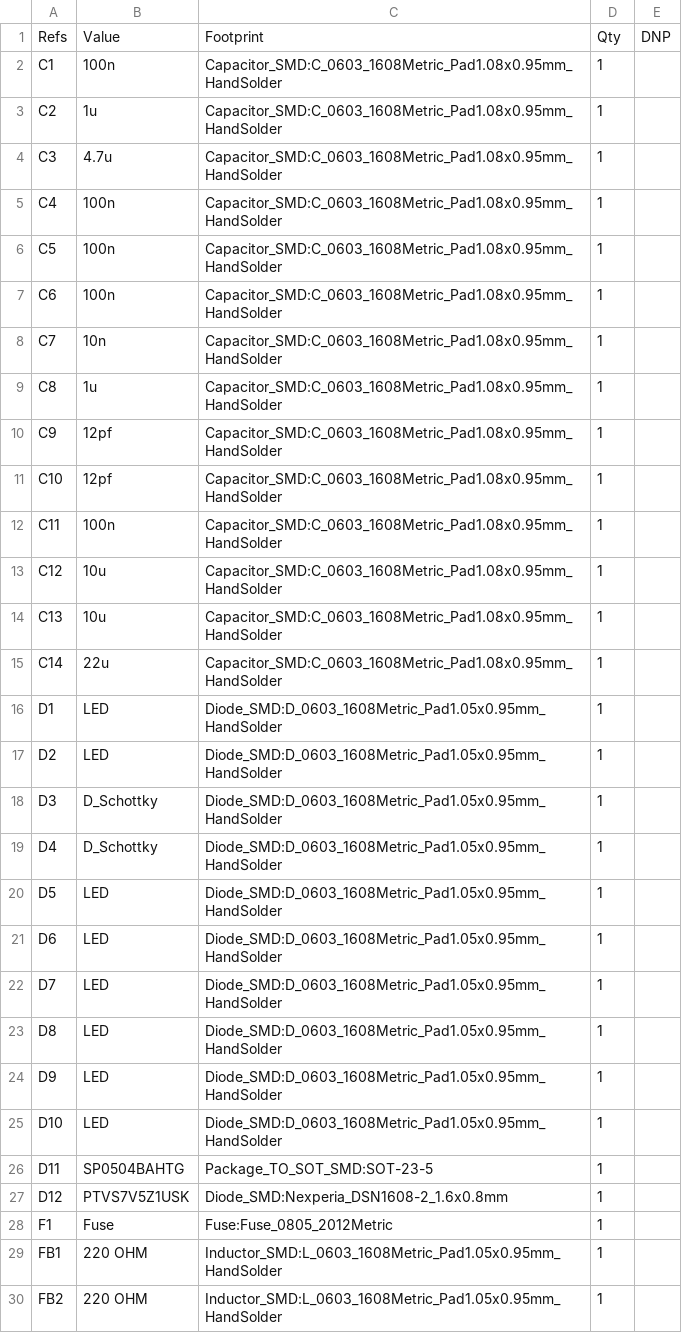
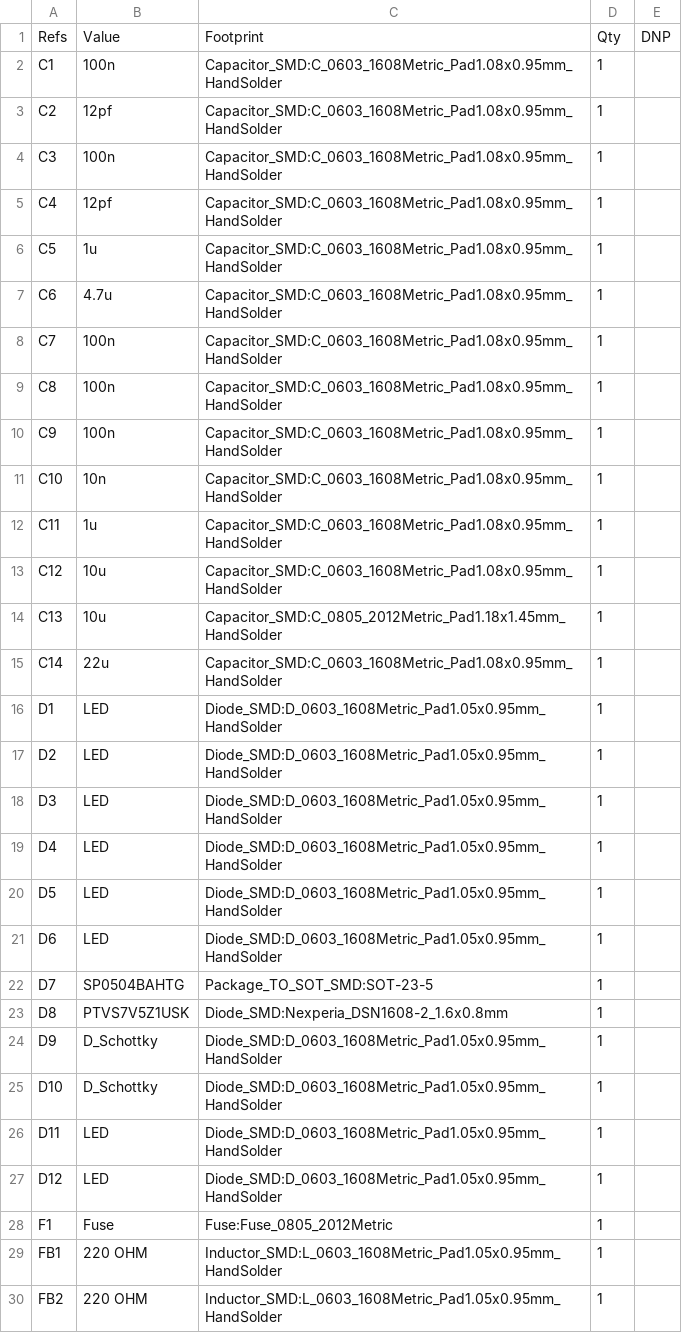
Before and after one commit to CanSource/STM32G4-tutorial-project, a CSV file: docs/BOM/stm32-tutorial-project_bill_of_materials.csv, drawn as a sheet; only a part is shown; the diff covers the shown part only.

```diff
--- a/docs/BOM/stm32-tutorial-project_bill_of_materials.csv
+++ b/docs/BOM/stm32-tutorial-project_bill_of_materials.csv
@@ -2,14 +2,14 @@
 "C1","100n","Capacitor_SMD:C_0603_1608Metric_Pad1.08x0.95mm_HandSolder","1",""
-"C2","1u","Capacitor_SMD:C_0603_1608Metric_Pad1.08x0.95mm_HandSolder","1",""
-"C3","4.7u","Capacitor_SMD:C_0603_1608Metric_Pad1.08x0.95mm_HandSolder","1",""
-"C4","100n","Capacitor_SMD:C_0603_1608Metric_Pad1.08x0.95mm_HandSolder","1",""
-"C5","100n","Capacitor_SMD:C_0603_1608Metric_Pad1.08x0.95mm_HandSolder","1",""
-"C6","100n","Capacitor_SMD:C_0603_1608Metric_Pad1.08x0.95mm_HandSolder","1",""
-"C7","10n","Capacitor_SMD:C_0603_1608Metric_Pad1.08x0.95mm_HandSolder","1",""
-"C8","1u","Capacitor_SMD:C_0603_1608Metric_Pad1.08x0.95mm_HandSolder","1",""
-"C9","12pf","Capacitor_SMD:C_0603_1608Metric_Pad1.08x0.95mm_HandSolder","1",""
-"C10","12pf","Capacitor_SMD:C_0603_1608Metric_Pad1.08x0.95mm_HandSolder","1",""
-"C11","100n","Capacitor_SMD:C_0603_1608Metric_Pad1.08x0.95mm_HandSolder","1",""
+"C2","12pf","Capacitor_SMD:C_0603_1608Metric_Pad1.08x0.95mm_HandSolder","1",""
+"C3","100n","Capacitor_SMD:C_0603_1608Metric_Pad1.08x0.95mm_HandSolder","1",""
+"C4","12pf","Capacitor_SMD:C_0603_1608Metric_Pad1.08x0.95mm_HandSolder","1",""
+"C5","1u","Capacitor_SMD:C_0603_1608Metric_Pad1.08x0.95mm_HandSolder","1",""
+"C6","4.7u","Capacitor_SMD:C_0603_1608Metric_Pad1.08x0.95mm_HandSolder","1",""
+"C7","100n","Capacitor_SMD:C_0603_1608Metric_Pad1.08x0.95mm_HandSolder","1",""
+"C8","100n","Capacitor_SMD:C_0603_1608Metric_Pad1.08x0.95mm_HandSolder","1",""
+"C9","100n","Capacitor_SMD:C_0603_1608Metric_Pad1.08x0.95mm_HandSolder","1",""
+"C10","10n","Capacitor_SMD:C_0603_1608Metric_Pad1.08x0.95mm_HandSolder","1",""
+"C11","1u","Capacitor_SMD:C_0603_1608Metric_Pad1.08x0.95mm_HandSolder","1",""
 "C12","10u","Capacitor_SMD:C_0603_1608Metric_Pad1.08x0.95mm_HandSolder","1",""
-"C13","10u","Capacitor_SMD:C_0603_1608Metric_Pad1.08x0.95mm_HandSolder","1",""
+"C13","10u","Capacitor_SMD:C_0805_2012Metric_Pad1.18x1.45mm_HandSolder","1",""
 "C14","22u","Capacitor_SMD:C_0603_1608Metric_Pad1.08x0.95mm_HandSolder","1",""
@@ -17,12 +17,12 @@
 "D2","LED","Diode_SMD:D_0603_1608Metric_Pad1.05x0.95mm_HandSolder","1",""
-"D3","D_Schottky","Diode_SMD:D_0603_1608Metric_Pad1.05x0.95mm_HandSolder","1",""
-"D4","D_Schottky","Diode_SMD:D_0603_1608Metric_Pad1.05x0.95mm_HandSolder","1",""
+"D3","LED","Diode_SMD:D_0603_1608Metric_Pad1.05x0.95mm_HandSolder","1",""
+"D4","LED","Diode_SMD:D_0603_1608Metric_Pad1.05x0.95mm_HandSolder","1",""
 "D5","LED","Diode_SMD:D_0603_1608Metric_Pad1.05x0.95mm_HandSolder","1",""
 "D6","LED","Diode_SMD:D_0603_1608Metric_Pad1.05x0.95mm_HandSolder","1",""
-"D7","LED","Diode_SMD:D_0603_1608Metric_Pad1.05x0.95mm_HandSolder","1",""
-"D8","LED","Diode_SMD:D_0603_1608Metric_Pad1.05x0.95mm_HandSolder","1",""
-"D9","LED","Diode_SMD:D_0603_1608Metric_Pad1.05x0.95mm_HandSolder","1",""
-"D10","LED","Diode_SMD:D_0603_1608Metric_Pad1.05x0.95mm_HandSolder","1",""
-"D11","SP0504BAHTG","Package_TO_SOT_SMD:SOT-23-5","1",""
-"D12","PTVS7V5Z1USK","Diode_SMD:Nexperia_DSN1608-2_1.6x0.8mm","1",""
+"D7","SP0504BAHTG","Package_TO_SOT_SMD:SOT-23-5","1",""
+"D8","PTVS7V5Z1USK","Diode_SMD:Nexperia_DSN1608-2_1.6x0.8mm","1",""
+"D9","D_Schottky","Diode_SMD:D_0603_1608Metric_Pad1.05x0.95mm_HandSolder","1",""
+"D10","D_Schottky","Diode_SMD:D_0603_1608Metric_Pad1.05x0.95mm_HandSolder","1",""
+"D11","LED","Diode_SMD:D_0603_1608Metric_Pad1.05x0.95mm_HandSolder","1",""
+"D12","LED","Diode_SMD:D_0603_1608Metric_Pad1.05x0.95mm_HandSolder","1",""
 "F1","Fuse","Fuse:Fuse_0805_2012Metric","1",""
```
Also changed, not shown: 2 added rows, 2 removed rows and 24 edited cells elsewhere in this file, 4 other files.
